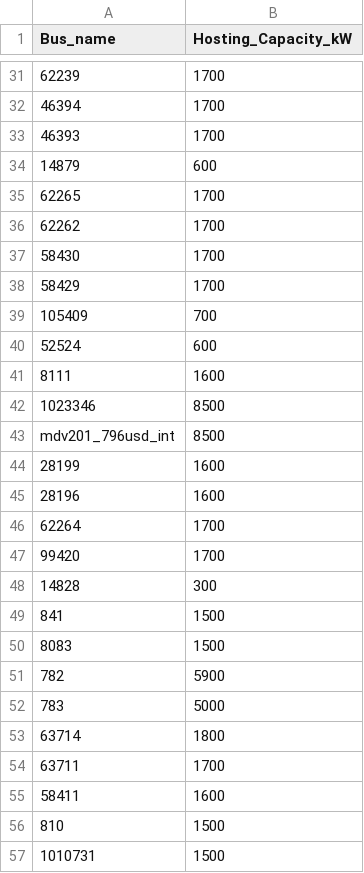
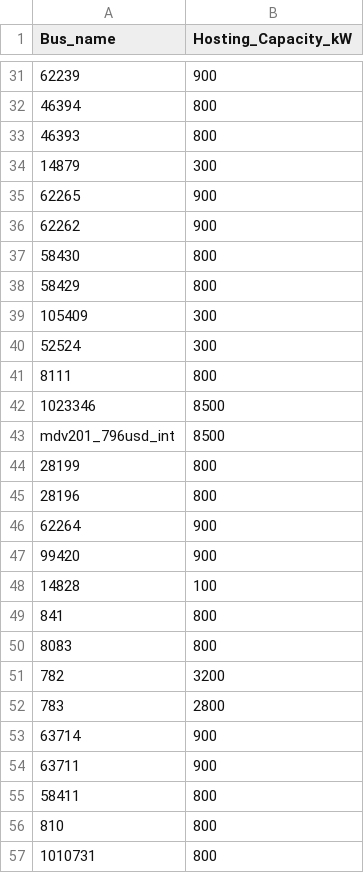
Before and after one commit to PauloRadatz/HostingCapacity_OpenDSS, a CSV file: outputs/results.csv, drawn as a sheet; only a part is shown, gaps mark what is left out; the diff covers the shown part only; the diff names each change by its address in the sheet, - before the commit and + after, or states it on an @@ line.

```diff
--- a/outputs/results.csv
+++ b/outputs/results.csv
-B31 (Hosting_Capacity_kW): 1700
+B31 (Hosting_Capacity_kW): 900
-B32:B33 (Hosting_Capacity_kW): 1700
+B32:B33 (Hosting_Capacity_kW): 800
-B34 (Hosting_Capacity_kW): 600
+B34 (Hosting_Capacity_kW): 300
-B35:B36 (Hosting_Capacity_kW): 1700
+B35:B36 (Hosting_Capacity_kW): 900
-B37:B38 (Hosting_Capacity_kW): 1700
+B37:B38 (Hosting_Capacity_kW): 800
-B39 (Hosting_Capacity_kW): 700
+B39 (Hosting_Capacity_kW): 300
-B40 (Hosting_Capacity_kW): 600
+B40 (Hosting_Capacity_kW): 300
-B41 (Hosting_Capacity_kW): 1600
+B41 (Hosting_Capacity_kW): 800
-B44:B45 (Hosting_Capacity_kW): 1600
+B44:B45 (Hosting_Capacity_kW): 800
-B46:B47 (Hosting_Capacity_kW): 1700
+B46:B47 (Hosting_Capacity_kW): 900
-B48 (Hosting_Capacity_kW): 300
+B48 (Hosting_Capacity_kW): 100
-B49:B50 (Hosting_Capacity_kW): 1500
+B49:B50 (Hosting_Capacity_kW): 800
-B51 (Hosting_Capacity_kW): 5900
+B51 (Hosting_Capacity_kW): 3200
-B52 (Hosting_Capacity_kW): 5000
+B52 (Hosting_Capacity_kW): 2800
-B53 (Hosting_Capacity_kW): 1800
+B53 (Hosting_Capacity_kW): 900
-B54 (Hosting_Capacity_kW): 1700
+B54 (Hosting_Capacity_kW): 900
-B55 (Hosting_Capacity_kW): 1600
+B55 (Hosting_Capacity_kW): 800
-B56:B57 (Hosting_Capacity_kW): 1500
+B56:B57 (Hosting_Capacity_kW): 800
```
Also changed, not shown: 172 edited cells elsewhere in this file, 4 other files.
